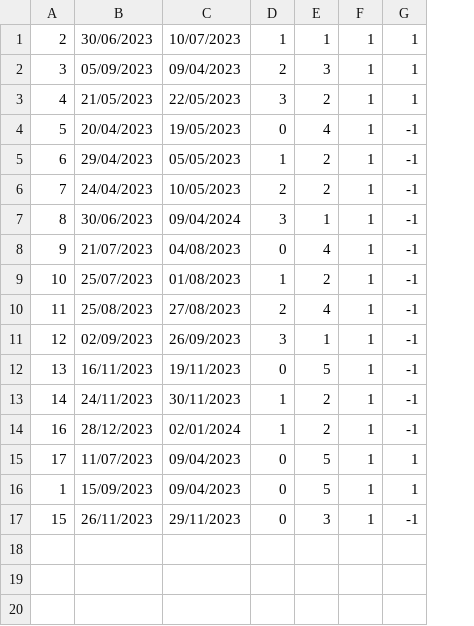
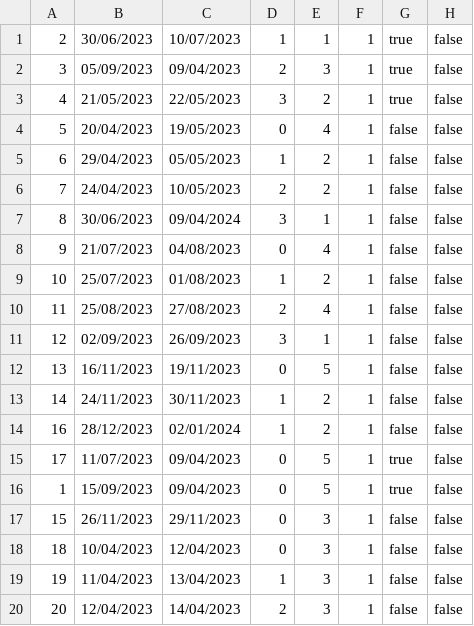
Before and after one commit to banja001/Alt-F4, a CSV file: booking/booking/Resources/Data/reservedDates.csv, drawn as a sheet; removed rows and columns are numbered as before the commit, all else as after; the diff names each change by its address in the sheet, - before the commit and + after, or states it on an @@ line.

```diff
--- a/booking/booking/Resources/Data/reservedDates.csv
+++ b/booking/booking/Resources/Data/reservedDates.csv
-column G, rows 1-17: 1 | 1 | 1 | -1 | -1 | -1 | -1 | -1 | -1 | -1 | -1 | -1 | -1 | -1 | 1 | 1 | -1
+column G, rows 1-17: true | true | true | false | false | false | false | false | false | false | false | false | false | false | true | true | false
+column H, rows 1-17: all false
+row 18: 18 | 10/04/2023 | 12/04/2023 | 0 | 3 | 1 | false | false
+row 19: 19 | 11/04/2023 | 13/04/2023 | 1 | 3 | 1 | false | false
+row 20: 20 | 12/04/2023 | 14/04/2023 | 2 | 3 | 1 | false | false
```
Also changed, not shown: 9 other files.
